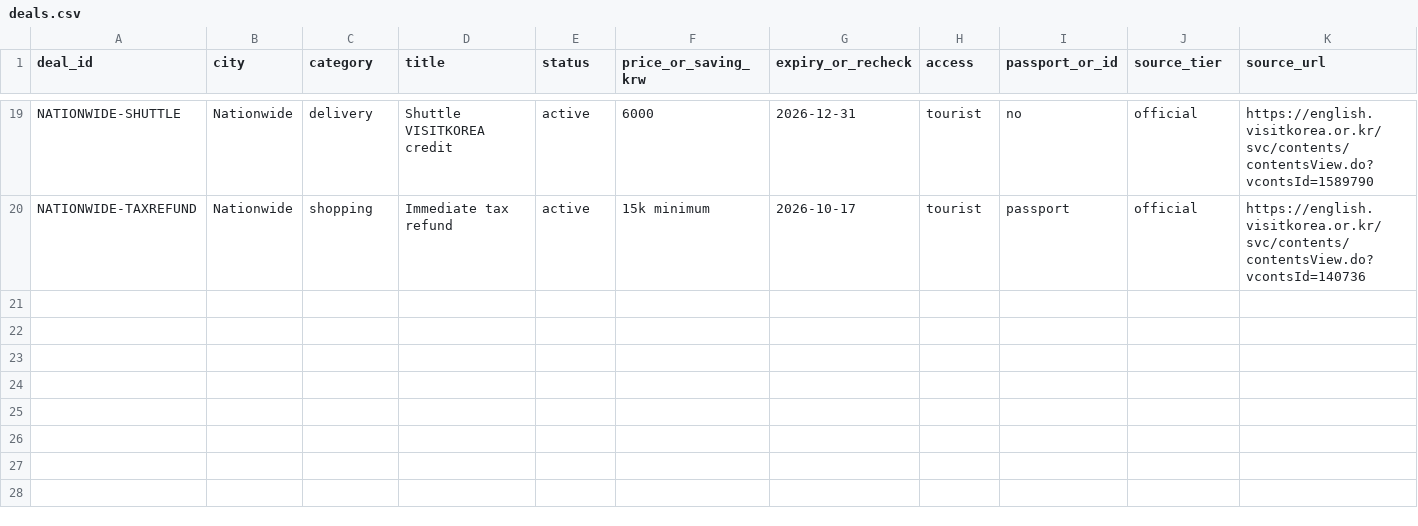
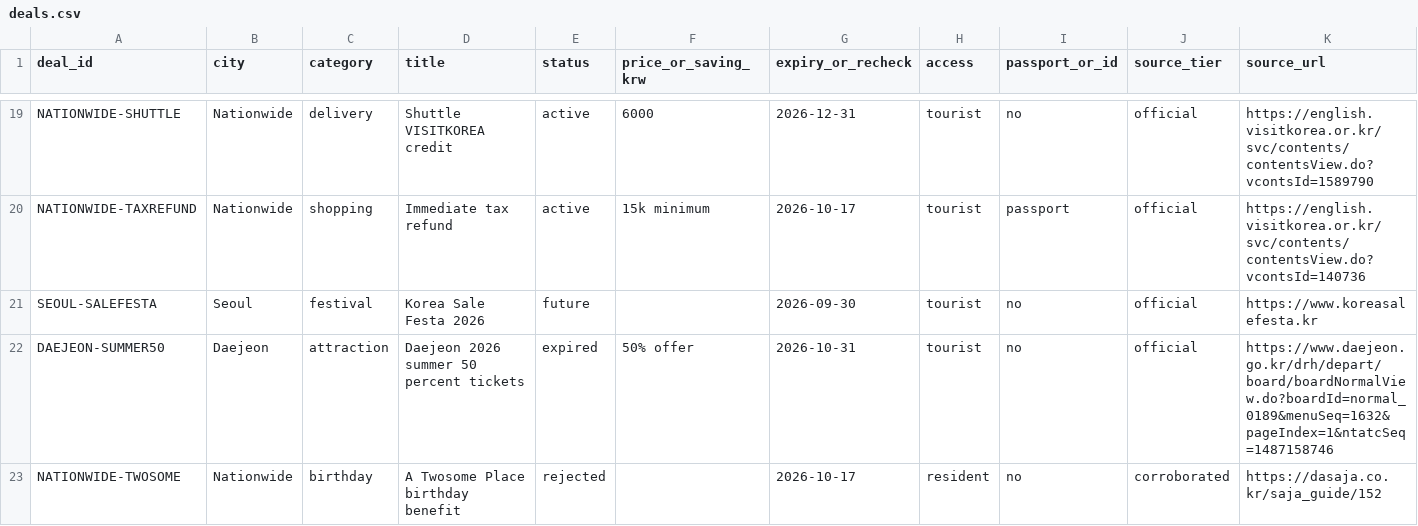
Before and after one commit to buffedlizard55-lab/Korea, a CSV file: data/deals.csv, drawn as a sheet; only a part is shown, gaps mark what is left out; rows hold the shown columns only; the diff names each change by its address in the sheet, - before the commit and + after, or states it on an @@ line.

Commit message:
v3.9: add universal deal status board
Co-authored-by: arena-agent <297053741+arena-agent@users.noreply.github.com>

```diff
--- a/data/deals.csv
+++ b/data/deals.csv
+row 21: SEOUL-SALEFESTA | Seoul | festival | Korea Sale Festa 2026 | future |  | 2026-09-30 | tourist | no | official | https://www.koreasalefesta.kr
+row 22: DAEJEON-SUMMER50 | Daejeon | attraction | Daejeon 2026 summer 50 percent tickets | expired | 50% offer | 2026-10-31 | tourist | no | official | https://www.daejeon.go.kr/drh/depart/board/boardNormalView.do?boardId=normal_0189&menuSeq=1632&pageIndex=1&ntatcSeq=1487158746
+row 23: NATIONWIDE-TWOSOME | Nationwide | birthday | A Twosome Place birthday benefit | rejected |  | 2026-10-17 | resident | no | corroborated | https://dasaja.co.kr/saja_guide/152
```
Also changed, not shown: 5 other files.
